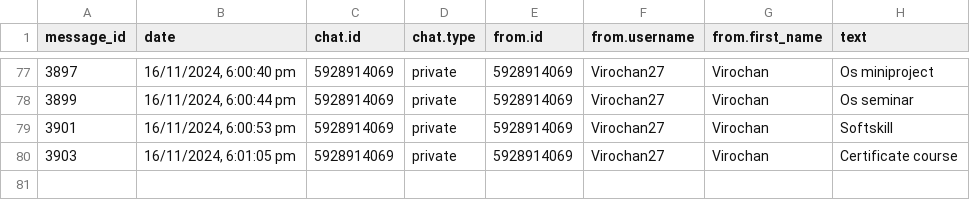
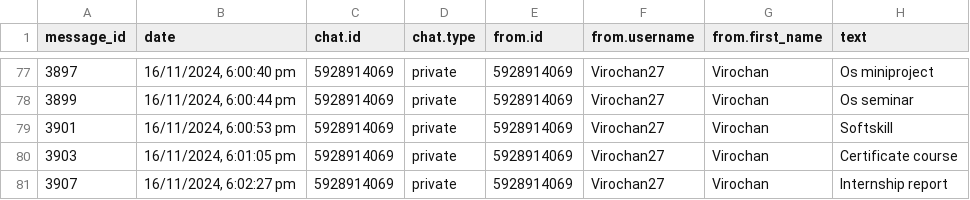
Before and after one commit to 01SU22AI000/abcd, a CSV file: data.csv, drawn as a sheet; only a part is shown, gaps mark what is left out.

Commit message:
Update data.csv with new data

```diff
--- a/data.csv
+++ b/data.csv
@@ -80 +80,2 @@
 "3903","16/11/2024, 6:01:05 pm","5928914069","private","5928914069","Virochan27","Virochan","Certificate course"
+"3907","16/11/2024, 6:02:27 pm","5928914069","private","5928914069","Virochan27","Virochan","Internship report"
```
